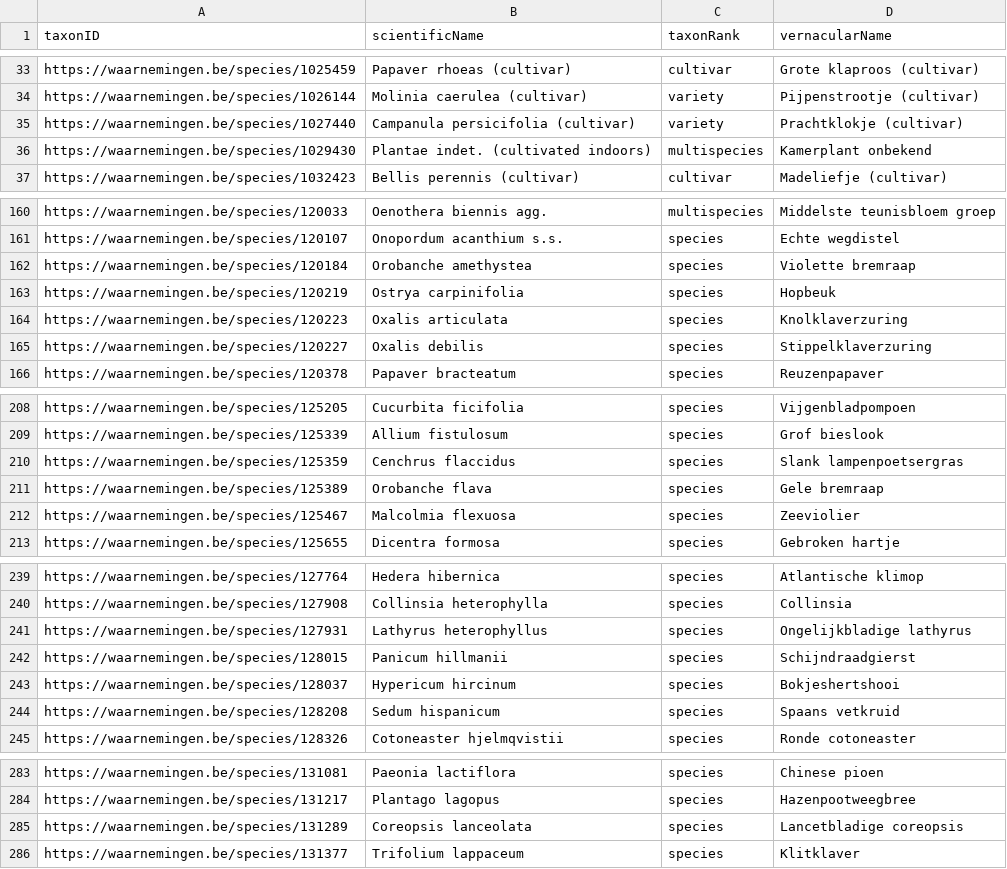
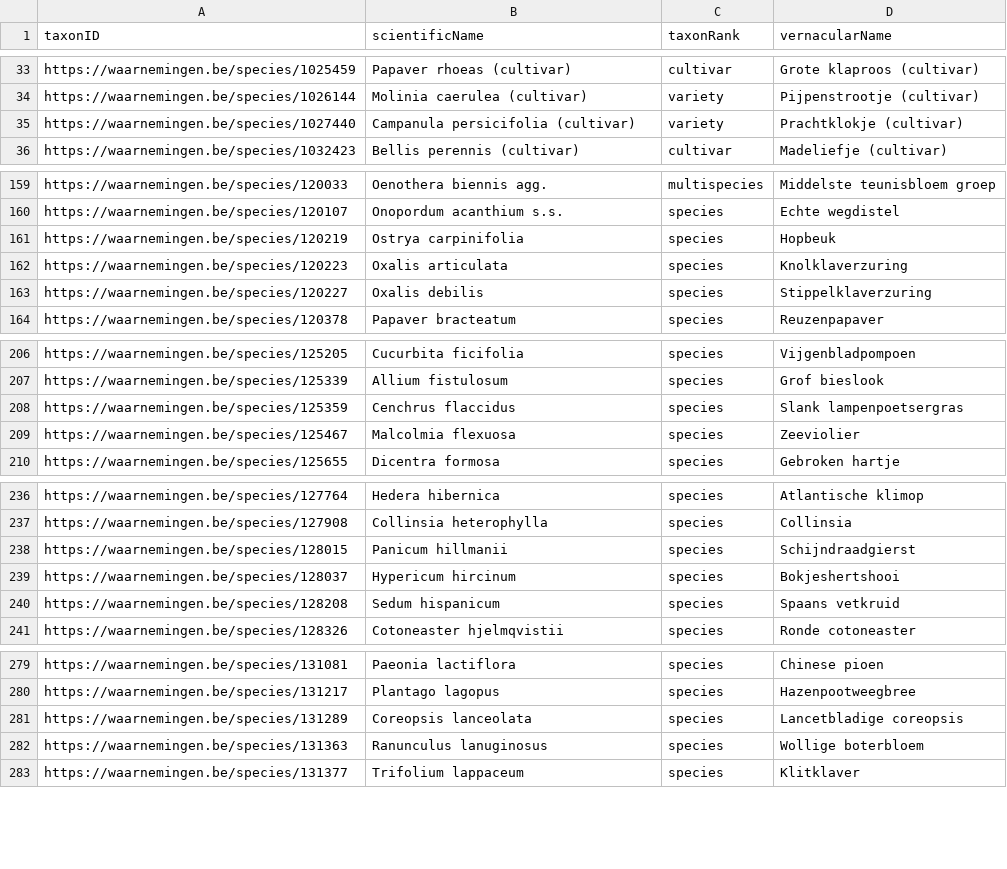
Before and after one commit to inbo/natuurpunt-exoten-occurrences, a CSV file: data/interim/plants-species.csv, drawn as a sheet; only a part is shown, gaps mark what is left out; the diff covers the shown part only.

```diff
--- a/data/interim/plants-species.csv
+++ b/data/interim/plants-species.csv
@@ -35,3 +35,2 @@ https://waarnemingen.be/species/1026144,Molinia caerulea (cultivar),variety,Pijp
 https://waarnemingen.be/species/1027440,Campanula persicifolia (cultivar),variety,Prachtklokje (cultivar)
-https://waarnemingen.be/species/1029430,Plantae indet. (cultivated indoors),multispecies,Kamerplant onbekend
 https://waarnemingen.be/species/1032423,Bellis perennis (cultivar),cultivar,Madeliefje (cultivar)
@@ -161,3 +160,2 @@ https://waarnemingen.be/species/120033,Oenothera biennis agg.,multispecies,Midde
 https://waarnemingen.be/species/120107,Onopordum acanthium s.s.,species,Echte wegdistel
-https://waarnemingen.be/species/120184,Orobanche amethystea,species,Violette bremraap
 https://waarnemingen.be/species/120219,Ostrya carpinifolia,species,Hopbeuk
@@ -210,3 +208,2 @@ https://waarnemingen.be/species/125339,Allium fistulosum,species,Grof bieslook
 https://waarnemingen.be/species/125359,Cenchrus flaccidus,species,Slank lampenpoetsergras
-https://waarnemingen.be/species/125389,Orobanche flava,species,Gele bremraap
 https://waarnemingen.be/species/125467,Malcolmia flexuosa,species,Zeeviolier
@@ -240,3 +237,2 @@ https://waarnemingen.be/species/127764,Hedera hibernica,species,Atlantische klim
 https://waarnemingen.be/species/127908,Collinsia heterophylla,species,Collinsia
-https://waarnemingen.be/species/127931,Lathyrus heterophyllus,species,Ongelijkbladige lathyrus
 https://waarnemingen.be/species/128015,Panicum hillmanii,species,Schijndraadgierst
@@ -285,2 +281,3 @@ https://waarnemingen.be/species/131217,Plantago lagopus,species,Hazenpootweegbre
 https://waarnemingen.be/species/131289,Coreopsis lanceolata,species,Lancetbladige coreopsis
+https://waarnemingen.be/species/131363,Ranunculus lanuginosus,species,Wollige boterbloem
 https://waarnemingen.be/species/131377,Trifolium lappaceum,species,Klitklaver
```
Also changed, not shown: 3 added rows elsewhere in this file, data/interim/animals-species.csv, 2 other files.
